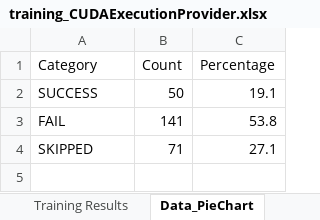
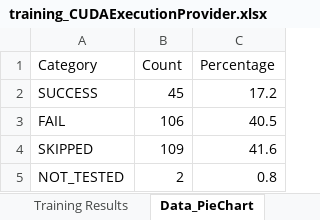
Before and after one commit to Graiphic/ONNX-Runtime, an Excel workbook: Execution Providers Tester/opset_20/NVIDIA - CUDA/training_CUDAExecutionProvider.xlsx, sheet Data_PieChart, drawn as a sheet; values as stored, in another font and other column widths than the file's, no borders; the diff names each change by its address in the sheet, - before the commit and + after, or states it on an @@ line.

```diff
--- a/Execution Providers Tester/opset_20/NVIDIA - CUDA/training_CUDAExecutionProvider.xlsx (sheet Data_PieChart)
+++ b/Execution Providers Tester/opset_20/NVIDIA - CUDA/training_CUDAExecutionProvider.xlsx (sheet Data_PieChart)
-B2 (Count): 50
+B2 (Count): 45
-C2 (Percentage): 19.1
+C2 (Percentage): 17.2
-B3 (Count): 141
+B3 (Count): 106
-C3 (Percentage): 53.8
+C3 (Percentage): 40.5
-B4 (Count): 71
+B4 (Count): 109
-C4 (Percentage): 27.1
+C4 (Percentage): 41.6
+row 5: NOT_TESTED | 2 | 0.8
```
Also changed, not shown: sheet Training Results, charts or pictures, Execution Providers Tester/opset_20/CPU/training_CPUExecutionProvider.xlsx, Execution Providers Tester/opset_20/Intel - oneDNN/report_DnnlExecutionProvider_aggregated.xlsx, 53 other files.
